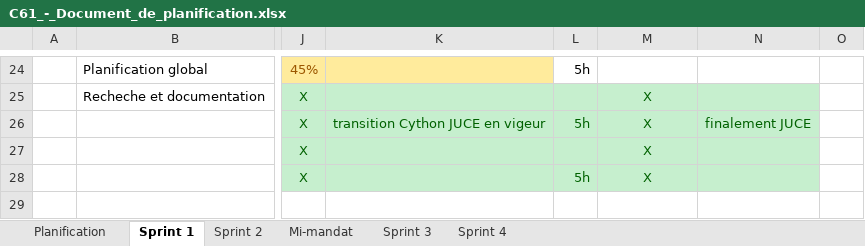
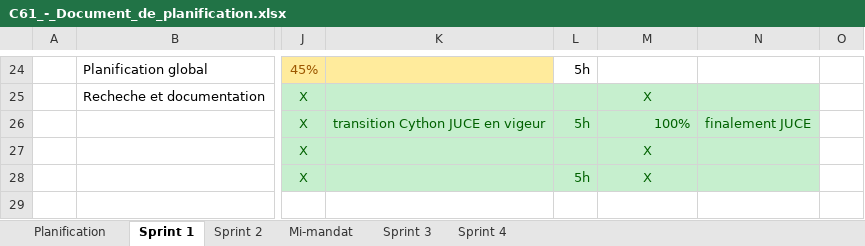
Before and after one commit to Cemecla/Acoustic-Tracing, an Excel workbook: doc/C61_-_Document_de_planification.xlsx, sheet Sprint 1, drawn as a sheet; only a part is shown, gaps mark what is left out; values as stored, in another font and other column widths than the file's, no borders; conditional formats not drawn; the diff names each change by its address in the sheet, - before the commit and + after, or states it on an @@ line.

```diff
--- a/doc/C61_-_Document_de_planification.xlsx (sheet Sprint 1)
+++ b/doc/C61_-_Document_de_planification.xlsx (sheet Sprint 1)
-M26: X
+M26: 100%
-M26 alignment: center
+M26 alignment: right
```
Also changed, not shown: sheet Planification.
